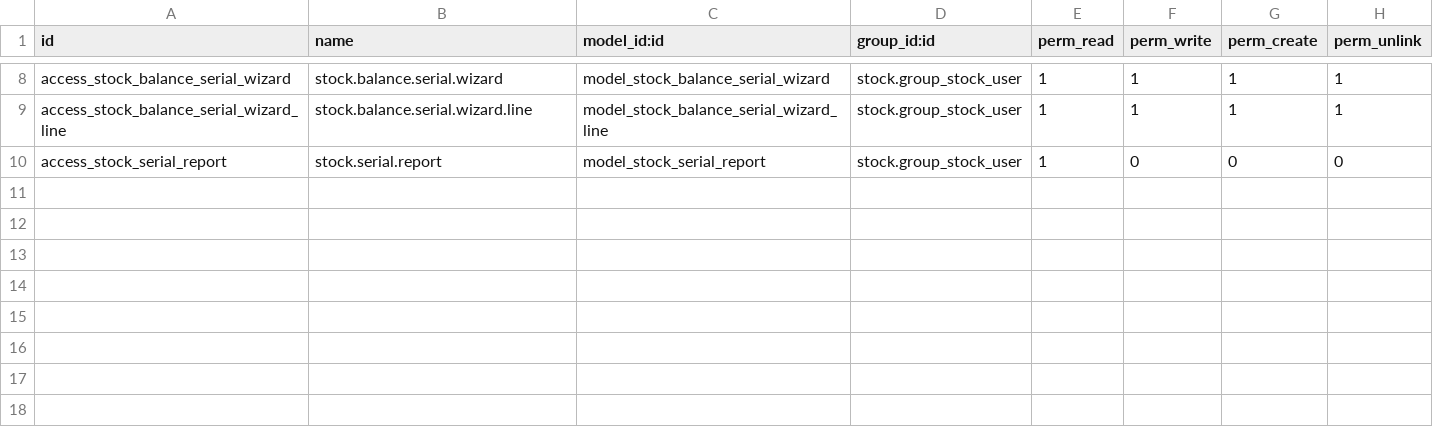
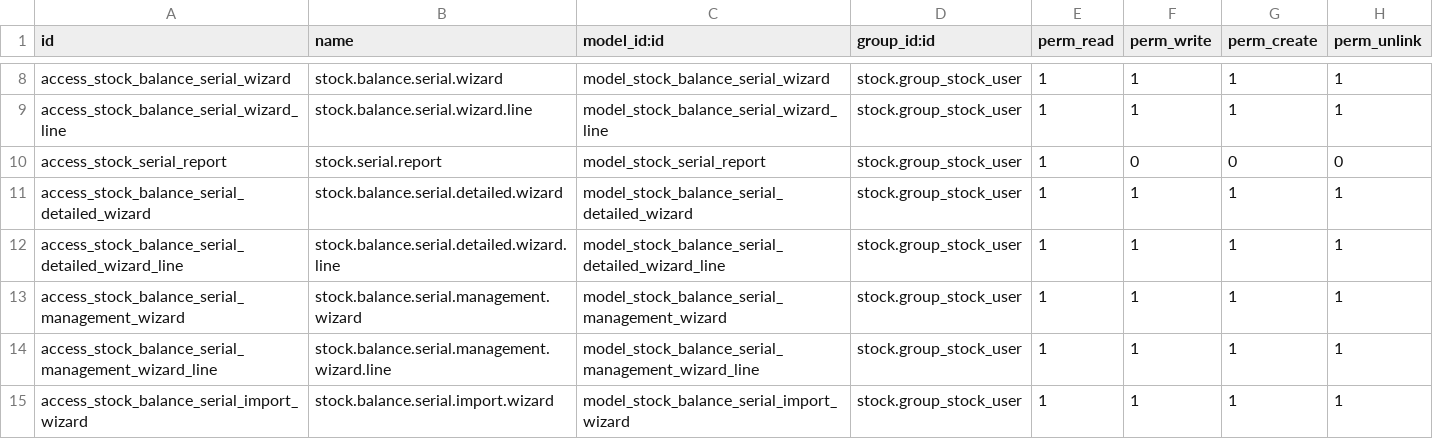
Before and after one commit to grapefruit1302/Columbus_Warehouse, a CSV file: stock_balance_management/security/ir.model.access.csv, drawn as a sheet; only a part is shown, gaps mark what is left out; the diff names each change by its address in the sheet, - before the commit and + after, or states it on an @@ line.

```diff
--- a/stock_balance_management/security/ir.model.access.csv
+++ b/stock_balance_management/security/ir.model.access.csv
+row 11: access_stock_balance_serial_detailed_wizard | stock.balance.serial.detailed.wizard | model_stock_balance_serial_detailed_wizard | stock.group_stock_user | 1 | 1 | 1 | 1
+row 12: access_stock_balance_serial_detailed_wizard_line | stock.balance.serial.detailed.wizard.line | model_stock_balance_serial_detailed_wizard_line | stock.group_stock_user | 1 | 1 | 1 | 1
+row 13: access_stock_balance_serial_management_wizard | stock.balance.serial.management.wizard | model_stock_balance_serial_management_wizard | stock.group_stock_user | 1 | 1 | 1 | 1
+row 14: access_stock_balance_serial_management_wizard_line | stock.balance.serial.management.wizard.line | model_stock_balance_serial_management_wizard_line | stock.group_stock_user | 1 | 1 | 1 | 1
+row 15: access_stock_balance_serial_import_wizard | stock.balance.serial.import.wizard | model_stock_balance_serial_import_wizard | stock.group_stock_user | 1 | 1 | 1 | 1
```
Also changed, not shown: 6 other files.
